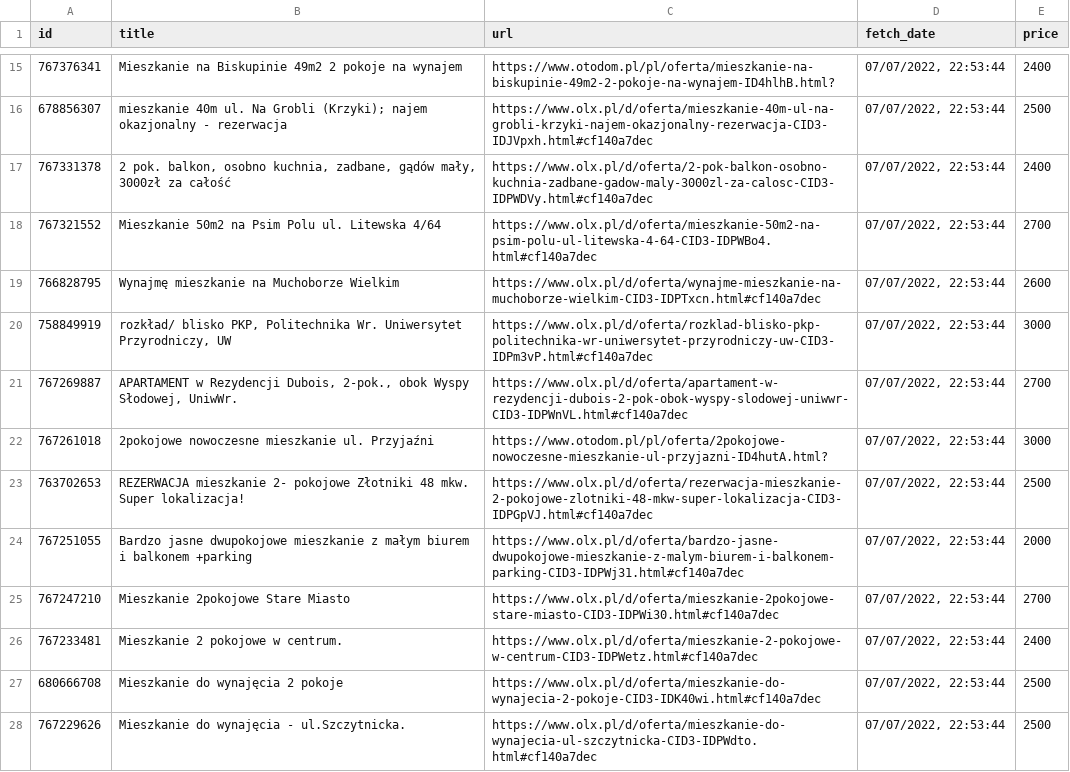
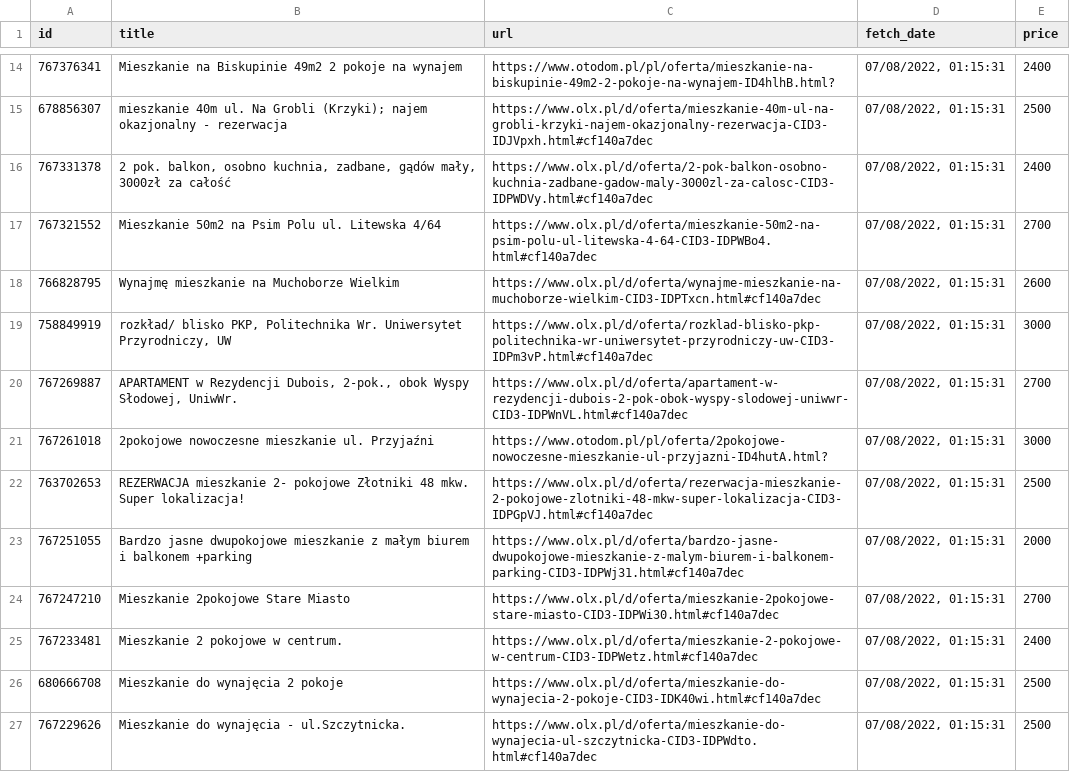
Before and after one commit to torbilote/py-flat-finder, a CSV file: repository.csv, drawn as a sheet; only a part is shown, gaps mark what is left out; the diff covers the shown part only.

```diff
--- a/repository.csv
+++ b/repository.csv
@@ -15,14 +14,14 @@ id,title,url,fetch_date,price
-767376341,Mieszkanie na Biskupinie 49m2 2 pokoje na wynajem,https://www.otodom.pl/pl/oferta/mieszkanie-na-biskupinie-49m2-2-pokoje-na-wynajem-ID4hlhB.html?,"07/07/2022, 22:53:44",2400
-678856307,mieszkanie 40m ul. Na Grobli (Krzyki); najem okazjonalny - rezerwacja,https://www.olx.pl/d/oferta/mieszkanie-40m-ul-na-grobli-krzyki-najem-okazjonalny-rezerwacja-CID3-IDJVpxh.html#cf140a7dec,"07/07/2022, 22:53:44",2500
-767331378,"2 pok. balkon, osobno kuchnia, zadbane, gądów mały, 3000zł za całość",https://www.olx.pl/d/oferta/2-pok-balkon-osobno-kuchnia-zadbane-gadow-maly-3000zl-za-calosc-CID3-IDPWDVy.html#cf140a7dec,"07/07/2022, 22:53:44",2400
-767321552,Mieszkanie 50m2 na Psim Polu ul. Litewska 4/64,https://www.olx.pl/d/oferta/mieszkanie-50m2-na-psim-polu-ul-litewska-4-64-CID3-IDPWBo4.html#cf140a7dec,"07/07/2022, 22:53:44",2700
-766828795,Wynajmę mieszkanie na Muchoborze Wielkim,https://www.olx.pl/d/oferta/wynajme-mieszkanie-na-muchoborze-wielkim-CID3-IDPTxcn.html#cf140a7dec,"07/07/2022, 22:53:44",2600
-758849919,"rozkład/ blisko PKP, Politechnika Wr. Uniwersytet Przyrodniczy, UW",https://www.olx.pl/d/oferta/rozklad-blisko-pkp-politechnika-wr-uniwersytet-przyrodniczy-uw-CID3-IDPm3vP.html#cf140a7dec,"07/07/2022, 22:53:44",3000
-767269887,"APARTAMENT w Rezydencji Dubois, 2-pok., obok Wyspy Słodowej, UniwWr.",https://www.olx.pl/d/oferta/apartament-w-rezydencji-dubois-2-pok-obok-wyspy-slodowej-uniwwr-CID3-IDPWnVL.html#cf140a7dec,"07/07/2022, 22:53:44",2700
-767261018,2pokojowe nowoczesne mieszkanie ul. Przyjaźni,https://www.otodom.pl/pl/oferta/2pokojowe-nowoczesne-mieszkanie-ul-przyjazni-ID4hutA.html?,"07/07/2022, 22:53:44",3000
-763702653,REZERWACJA mieszkanie 2- pokojowe Złotniki 48 mkw. Super lokalizacja!,https://www.olx.pl/d/oferta/rezerwacja-mieszkanie-2-pokojowe-zlotniki-48-mkw-super-lokalizacja-CID3-IDPGpVJ.html#cf140a7dec,"07/07/2022, 22:53:44",2500
-767251055,Bardzo jasne dwupokojowe mieszkanie z małym biurem i balkonem +parking,https://www.olx.pl/d/oferta/bardzo-jasne-dwupokojowe-mieszkanie-z-malym-biurem-i-balkonem-parking-CID3-IDPWj31.html#cf140a7dec,"07/07/2022, 22:53:44",2000
-767247210,Mieszkanie 2pokojowe Stare Miasto,https://www.olx.pl/d/oferta/mieszkanie-2pokojowe-stare-miasto-CID3-IDPWi30.html#cf140a7dec,"07/07/2022, 22:53:44",2700
-767233481,Mieszkanie 2 pokojowe w centrum.,https://www.olx.pl/d/oferta/mieszkanie-2-pokojowe-w-centrum-CID3-IDPWetz.html#cf140a7dec,"07/07/2022, 22:53:44",2400
-680666708,Mieszkanie do wynajęcia 2 pokoje,https://www.olx.pl/d/oferta/mieszkanie-do-wynajecia-2-pokoje-CID3-IDK40wi.html#cf140a7dec,"07/07/2022, 22:53:44",2500
-767229626,Mieszkanie do wynajęcia - ul.Szczytnicka.,https://www.olx.pl/d/oferta/mieszkanie-do-wynajecia-ul-szczytnicka-CID3-IDPWdto.html#cf140a7dec,"07/07/2022, 22:53:44",2500
+767376341,Mieszkanie na Biskupinie 49m2 2 pokoje na wynajem,https://www.otodom.pl/pl/oferta/mieszkanie-na-biskupinie-49m2-2-pokoje-na-wynajem-ID4hlhB.html?,"07/08/2022, 01:15:31",2400
+678856307,mieszkanie 40m ul. Na Grobli (Krzyki); najem okazjonalny - rezerwacja,https://www.olx.pl/d/oferta/mieszkanie-40m-ul-na-grobli-krzyki-najem-okazjonalny-rezerwacja-CID3-IDJVpxh.html#cf140a7dec,"07/08/2022, 01:15:31",2500
+767331378,"2 pok. balkon, osobno kuchnia, zadbane, gądów mały, 3000zł za całość",https://www.olx.pl/d/oferta/2-pok-balkon-osobno-kuchnia-zadbane-gadow-maly-3000zl-za-calosc-CID3-IDPWDVy.html#cf140a7dec,"07/08/2022, 01:15:31",2400
+767321552,Mieszkanie 50m2 na Psim Polu ul. Litewska 4/64,https://www.olx.pl/d/oferta/mieszkanie-50m2-na-psim-polu-ul-litewska-4-64-CID3-IDPWBo4.html#cf140a7dec,"07/08/2022, 01:15:31",2700
+766828795,Wynajmę mieszkanie na Muchoborze Wielkim,https://www.olx.pl/d/oferta/wynajme-mieszkanie-na-muchoborze-wielkim-CID3-IDPTxcn.html#cf140a7dec,"07/08/2022, 01:15:31",2600
+758849919,"rozkład/ blisko PKP, Politechnika Wr. Uniwersytet Przyrodniczy, UW",https://www.olx.pl/d/oferta/rozklad-blisko-pkp-politechnika-wr-uniwersytet-przyrodniczy-uw-CID3-IDPm3vP.html#cf140a7dec,"07/08/2022, 01:15:31",3000
+767269887,"APARTAMENT w Rezydencji Dubois, 2-pok., obok Wyspy Słodowej, UniwWr.",https://www.olx.pl/d/oferta/apartament-w-rezydencji-dubois-2-pok-obok-wyspy-slodowej-uniwwr-CID3-IDPWnVL.html#cf140a7dec,"07/08/2022, 01:15:31",2700
+767261018,2pokojowe nowoczesne mieszkanie ul. Przyjaźni,https://www.otodom.pl/pl/oferta/2pokojowe-nowoczesne-mieszkanie-ul-przyjazni-ID4hutA.html?,"07/08/2022, 01:15:31",3000
+763702653,REZERWACJA mieszkanie 2- pokojowe Złotniki 48 mkw. Super lokalizacja!,https://www.olx.pl/d/oferta/rezerwacja-mieszkanie-2-pokojowe-zlotniki-48-mkw-super-lokalizacja-CID3-IDPGpVJ.html#cf140a7dec,"07/08/2022, 01:15:31",2500
+767251055,Bardzo jasne dwupokojowe mieszkanie z małym biurem i balkonem +parking,https://www.olx.pl/d/oferta/bardzo-jasne-dwupokojowe-mieszkanie-z-malym-biurem-i-balkonem-parking-CID3-IDPWj31.html#cf140a7dec,"07/08/2022, 01:15:31",2000
+767247210,Mieszkanie 2pokojowe Stare Miasto,https://www.olx.pl/d/oferta/mieszkanie-2pokojowe-stare-miasto-CID3-IDPWi30.html#cf140a7dec,"07/08/2022, 01:15:31",2700
+767233481,Mieszkanie 2 pokojowe w centrum.,https://www.olx.pl/d/oferta/mieszkanie-2-pokojowe-w-centrum-CID3-IDPWetz.html#cf140a7dec,"07/08/2022, 01:15:31",2400
+680666708,Mieszkanie do wynajęcia 2 pokoje,https://www.olx.pl/d/oferta/mieszkanie-do-wynajecia-2-pokoje-CID3-IDK40wi.html#cf140a7dec,"07/08/2022, 01:15:31",2500
+767229626,Mieszkanie do wynajęcia - ul.Szczytnicka.,https://www.olx.pl/d/oferta/mieszkanie-do-wynajecia-ul-szczytnicka-CID3-IDPWdto.html#cf140a7dec,"07/08/2022, 01:15:31",2500
```
Also changed, not shown: 2 added rows, 3 removed rows and 23 edited cells elsewhere in this file, 1 other file.
